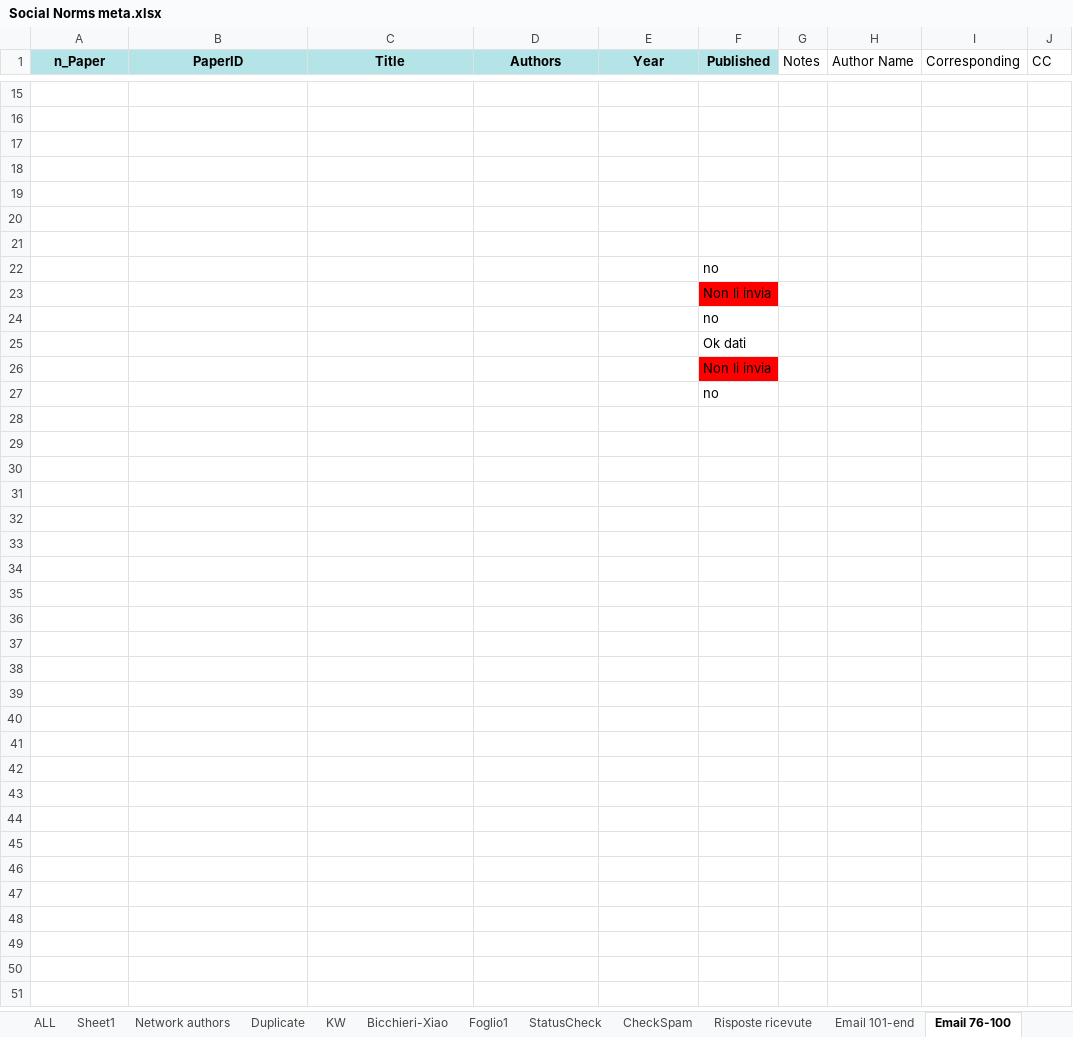
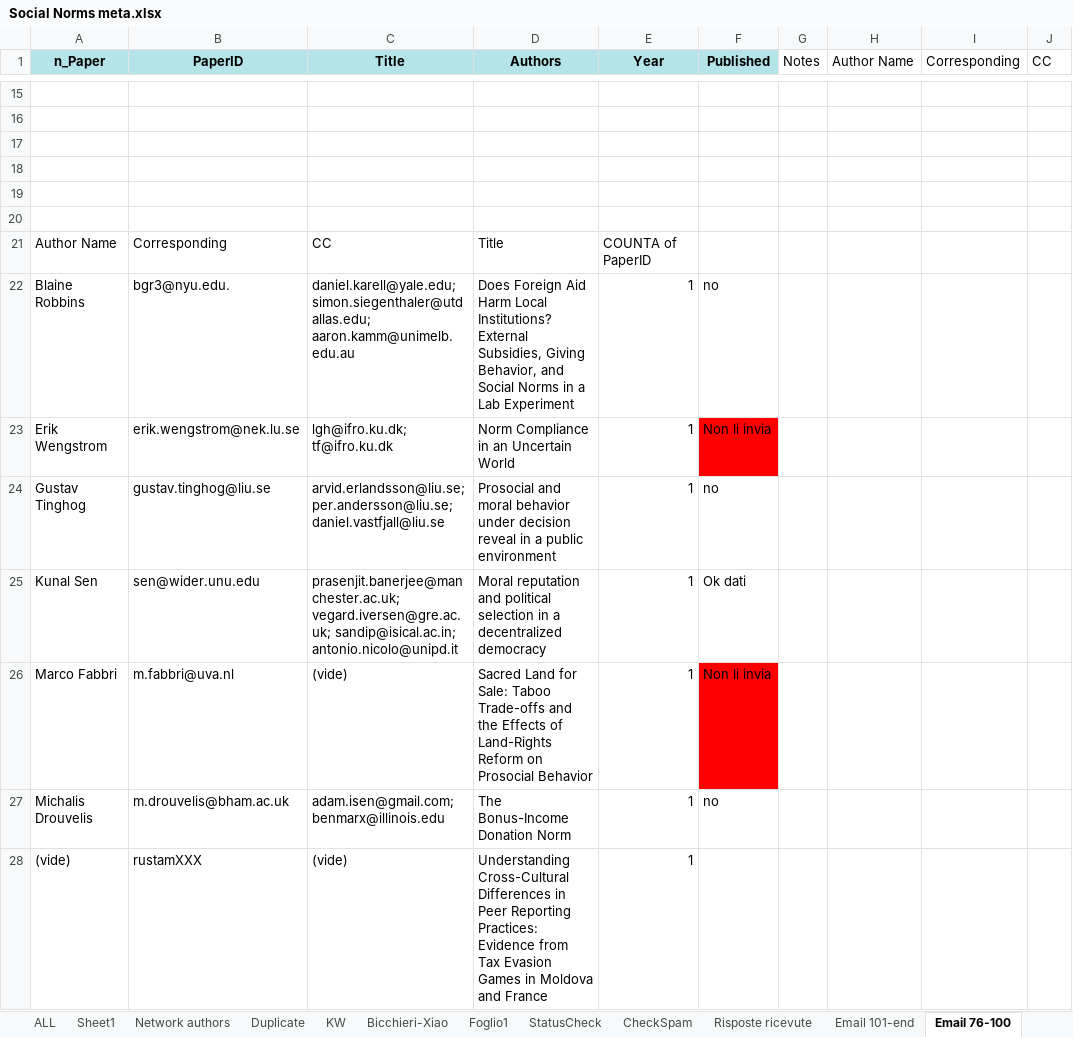
Before and after one commit to Dany389/social-norms-network-authors, an Excel workbook: Social Norms meta.xlsx, sheet Email 76-100, drawn as a sheet; only a part is shown, gaps mark what is left out; values as stored, in another font and other column widths than the file's, no borders; charts and pictures not drawn; removed rows and columns are numbered as before the commit, all else as after; the diff names each change by its address in the sheet, - before the commit and + after, or states it on an @@ line.

Commit message:
Update Social Norms meta.xlsx

```diff
--- a/Social Norms meta.xlsx (sheet Email 76-100)
+++ b/Social Norms meta.xlsx (sheet Email 76-100)
-row 21: (empty)
+row 21: Author Name | Corresponding | CC | Title | COUNTA of PaperID
-row 22:  |  |  |  |  | no
-row 23:  |  |  |  |  | Non li invia
-row 24:  |  |  |  |  | no
-row 25:  |  |  |  |  | Ok dati
-row 26:  |  |  |  |  | Non li invia
-row 27:  |  |  |  |  | no
+row 22: Blaine Robbins | bgr3@nyu.edu. | daniel.karell@yale.edu; simon.siegenthaler@utdallas.edu; aaron.kamm@unimelb.edu.au | Does Foreign Aid Harm Local Institutions? External Subsidies, Giving Behavior, and Social Norms in a Lab Experiment | 1 | no
+row 23: Erik Wengstrom | erik.wengstrom@nek.lu.se | lgh@ifro.ku.dk; tf@ifro.ku.dk | Norm Compliance in an Uncertain World | 1 | Non li invia
+row 24: Gustav Tinghog | gustav.tinghog@liu.se | arvid.erlandsson@liu.se; per.andersson@liu.se; daniel.vastfjall@liu.se | Prosocial and moral behavior under decision reveal in a public environment | 1 | no
+row 25: Kunal Sen | sen@wider.unu.edu | prasenjit.banerjee@manchester.ac.uk; vegard.iversen@gre.ac.uk; sandip@isical.ac.in; antonio.nicolo@unipd.it | Moral reputation and political selection in a decentralized democracy | 1 | Ok dati
+row 26: Marco Fabbri | m.fabbri@uva.nl | (vide) | Sacred Land for Sale: Taboo Trade-offs and the Effects of Land-Rights Reform on Prosocial Behavior | 1 | Non li invia
+row 27: Michalis Drouvelis | m.drouvelis@bham.ac.uk | adam.isen@gmail.com; benmarx@illinois.edu | The Bonus-Income Donation Norm | 1 | no
+row 28: (vide) | rustamXXX | (vide) | Understanding Cross-Cultural Differences in Peer Reporting Practices: Evidence from Tax Evasion Games in Moldova and France | 1
```
Also changed, not shown: sheet StatusCheck, sheet Email 1-75, sheet Foglio2, sheet Email 101-end, sheet Sheet1, sheet Foglio1, 1 more sheet, charts or pictures.
